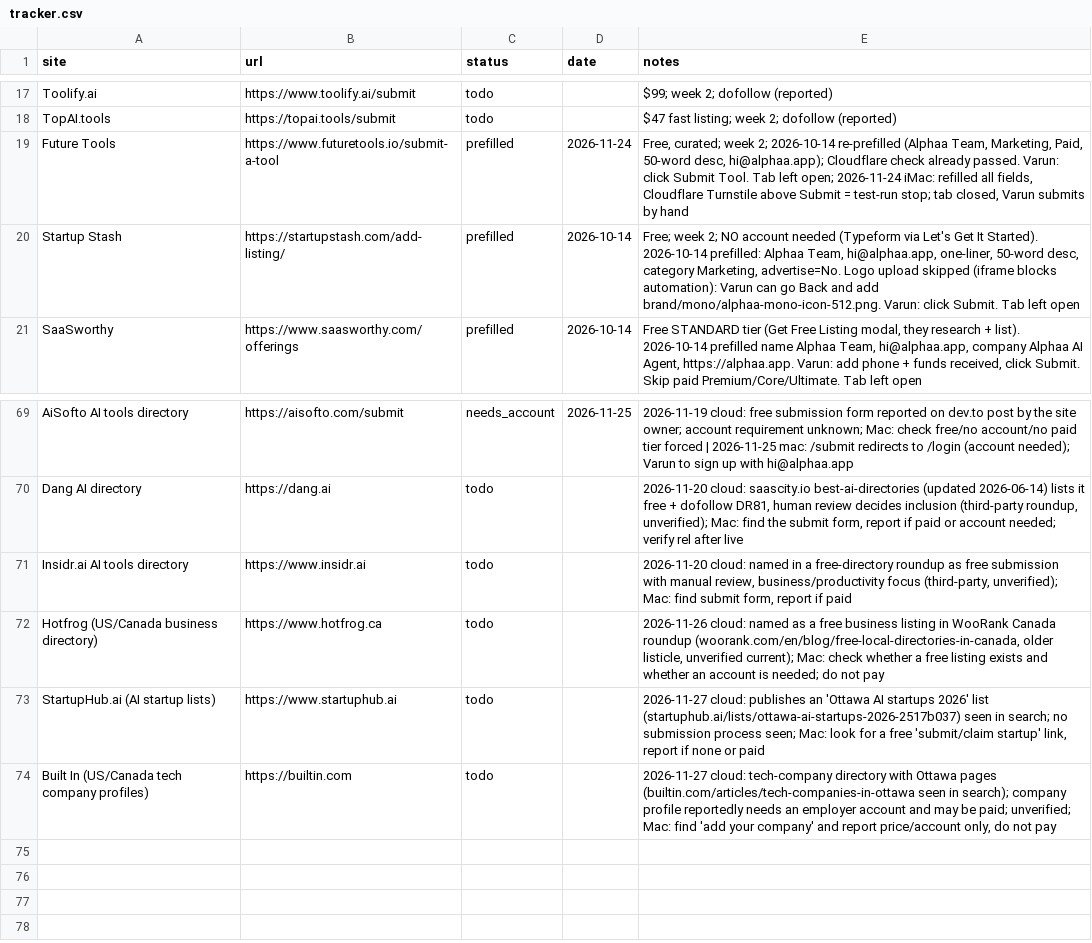
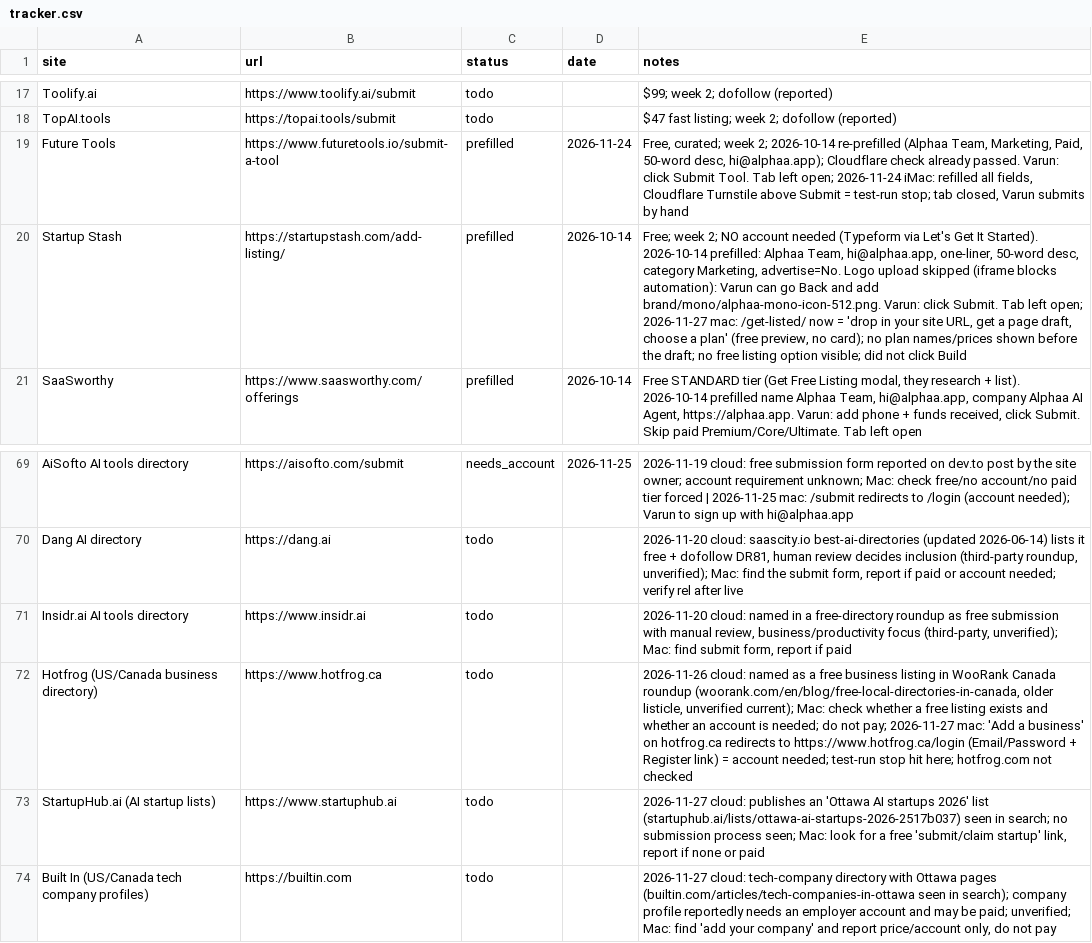
Before and after one commit to varunsharma014-commits/alphaa, a CSV file: marketing/backlinks/tracker.csv, drawn as a sheet; only a part is shown, gaps mark what is left out; the diff names each change by its address in the sheet, - before the commit and + after, or states it on an @@ line.

```diff
--- a/marketing/backlinks/tracker.csv
+++ b/marketing/backlinks/tracker.csv
-E20 (notes): …Tab left open
+E20 (notes): …Tab left open; 2026-11-27 mac: /get-listed/ now = 'drop in your site URL, get a page draft, choose a plan' (free preview, no card); no plan names/prices shown before the draft; no free listing option visible; did not click Build
-E72 (notes): …do not pay
+E72 (notes): …do not pay; 2026-11-27 mac: 'Add a business' on hotfrog.ca redirects to https://www.hotfrog.ca/login (Email/Password + Register link) = account needed; test-run stop hit here; hotfrog.com not checked
```
Also changed, not shown: 3 other files.
